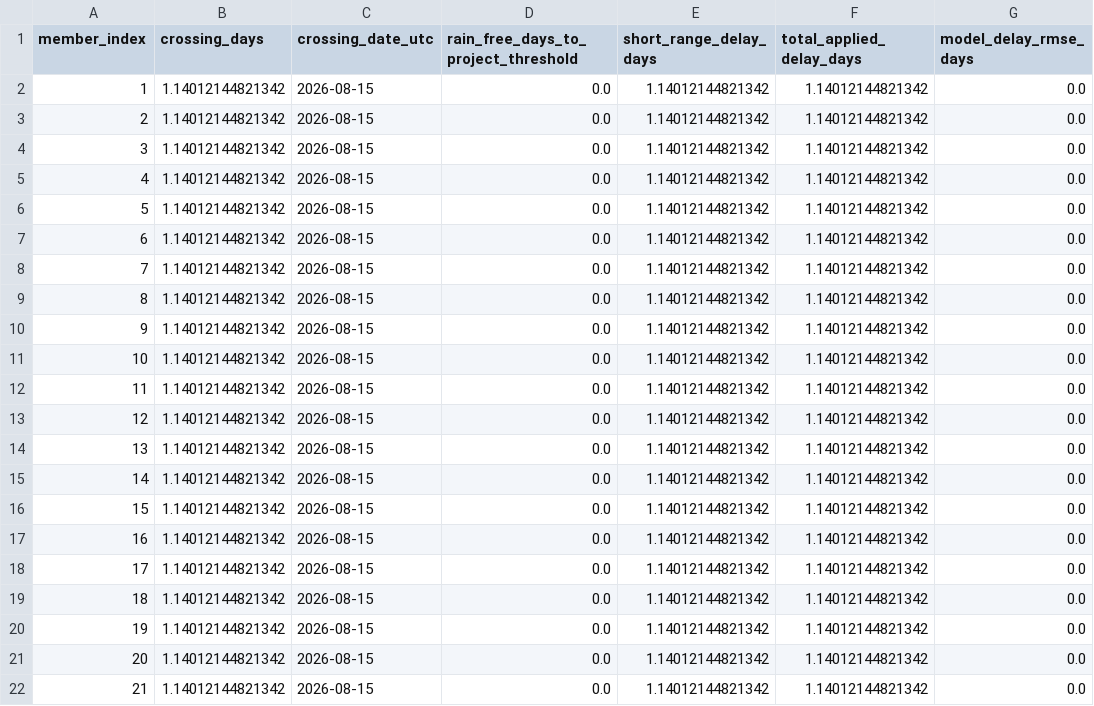
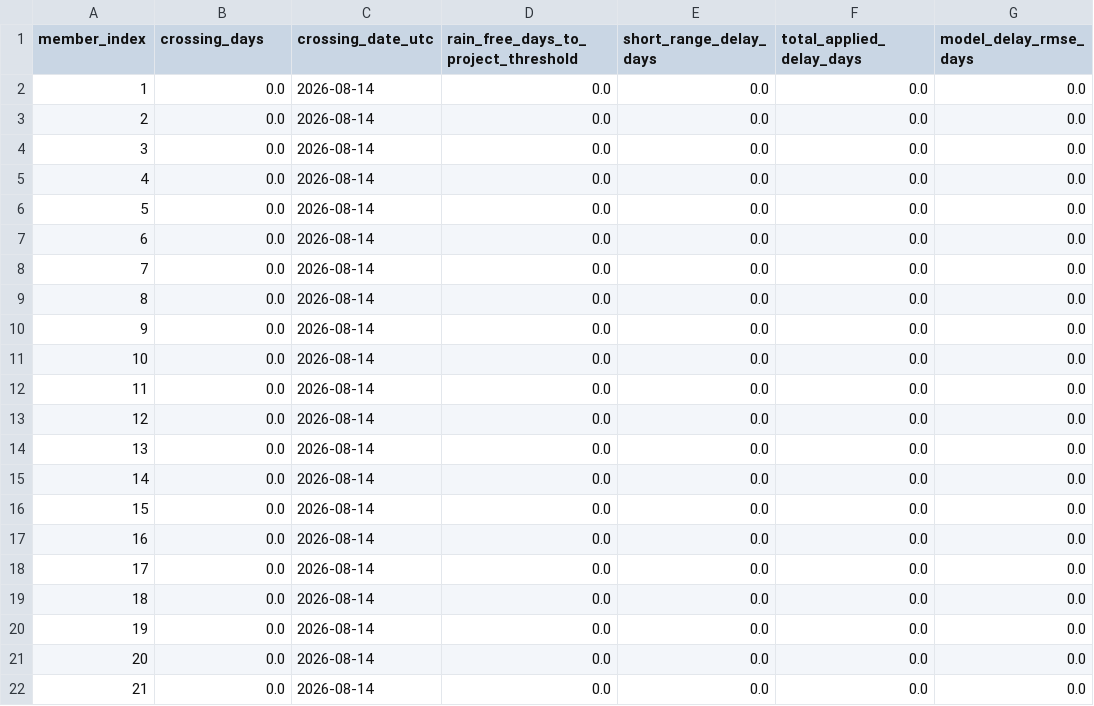
Before and after one commit to stevester-codes/sturgeon-river-hydrology, a CSV file: output/latest_attempt/forecast_v2/project_threshold_member_forecast.csv, drawn as a sheet; only a part is shown; the diff names each change by its address in the sheet, - before the commit and + after, or states it on an @@ line.

```diff
--- a/output/latest_attempt/forecast_v2/project_threshold_member_forecast.csv
+++ b/output/latest_attempt/forecast_v2/project_threshold_member_forecast.csv
-B2:B22 (crossing_days): 1.14012144821342
+B2:B22 (crossing_days): 0.0
-C2:C22 (crossing_date_utc): 2026-08-15
+C2:C22 (crossing_date_utc): 2026-08-14
-E2:E22 (short_range_delay_days): 1.14012144821342
+E2:E22 (short_range_delay_days): 0.0
-F2:F22 (total_applied_delay_days): 1.14012144821342
+F2:F22 (total_applied_delay_days): 0.0
```
Also changed, not shown: output/latest_attempt/raw/wateroffice/05EA001.csv, output/latest_attempt/raw/wateroffice/05EA002.csv, 46 other files.
